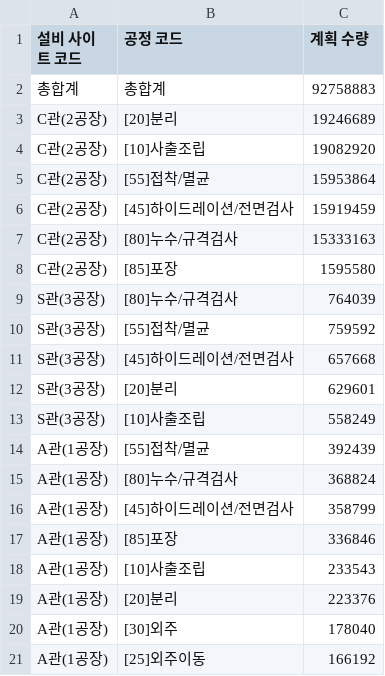
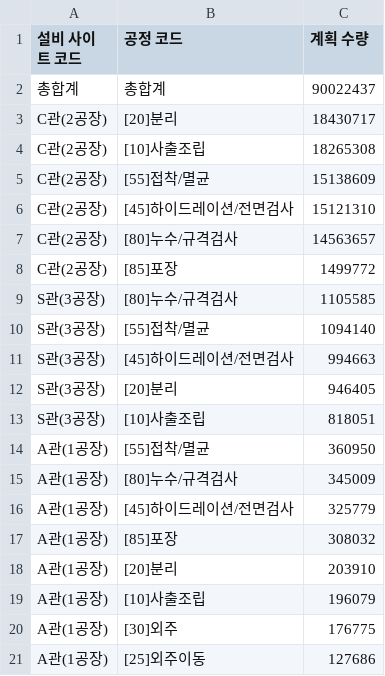
Before and after one commit to interojo-160907/s-prod-demand, a CSV file: out/설비별_공정_계획수량.csv, drawn as a sheet.

```diff
--- a/out/설비별_공정_계획수량.csv
+++ b/out/설비별_공정_계획수량.csv
@@ -1,21 +1,21 @@
 설비 사이트 코드,공정 코드,계획 수량
-총합계,총합계,92758883
-C관(2공장),[20]분리,19246689
-C관(2공장),[10]사출조립,19082920
-C관(2공장),[55]접착/멸균,15953864
-C관(2공장),[45]하이드레이션/전면검사,15919459
-C관(2공장),[80]누수/규격검사,15333163
-C관(2공장),[85]포장,1595580
-S관(3공장),[80]누수/규격검사,764039
-S관(3공장),[55]접착/멸균,759592
-S관(3공장),[45]하이드레이션/전면검사,657668
-S관(3공장),[20]분리,629601
-S관(3공장),[10]사출조립,558249
-A관(1공장),[55]접착/멸균,392439
-A관(1공장),[80]누수/규격검사,368824
-A관(1공장),[45]하이드레이션/전면검사,358799
-A관(1공장),[85]포장,336846
-A관(1공장),[10]사출조립,233543
-A관(1공장),[20]분리,223376
-A관(1공장),[30]외주,178040
-A관(1공장),[25]외주이동,166192
+총합계,총합계,90022437
+C관(2공장),[20]분리,18430717
+C관(2공장),[10]사출조립,18265308
+C관(2공장),[55]접착/멸균,15138609
+C관(2공장),[45]하이드레이션/전면검사,15121310
+C관(2공장),[80]누수/규격검사,14563657
+C관(2공장),[85]포장,1499772
+S관(3공장),[80]누수/규격검사,1105585
+S관(3공장),[55]접착/멸균,1094140
+S관(3공장),[45]하이드레이션/전면검사,994663
+S관(3공장),[20]분리,946405
+S관(3공장),[10]사출조립,818051
+A관(1공장),[55]접착/멸균,360950
+A관(1공장),[80]누수/규격검사,345009
+A관(1공장),[45]하이드레이션/전면검사,325779
+A관(1공장),[85]포장,308032
+A관(1공장),[20]분리,203910
+A관(1공장),[10]사출조립,196079
+A관(1공장),[30]외주,176775
+A관(1공장),[25]외주이동,127686
```
Also changed, not shown: out/생산실적_공정별_일별양품.csv, out/이니셜별_공정별_합계.csv, 6 other files.
